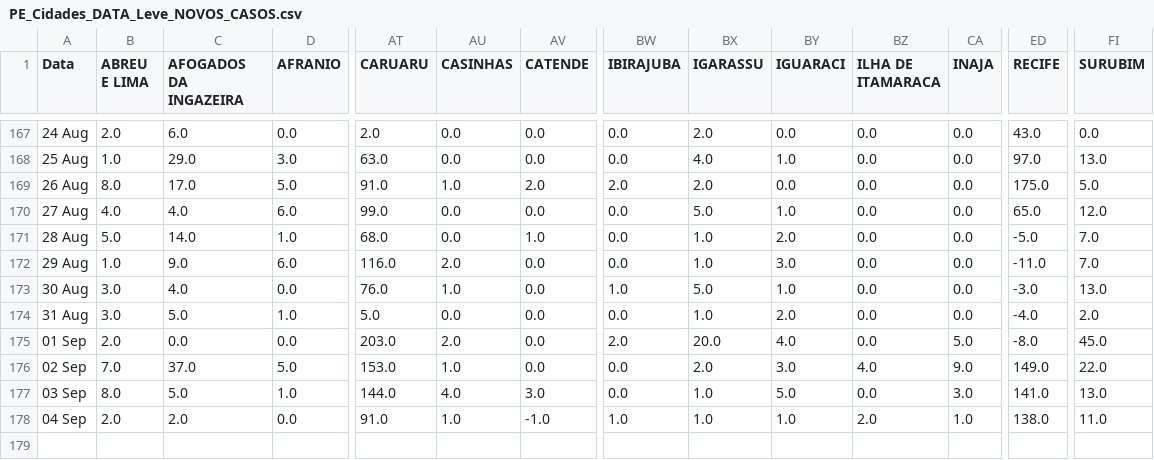
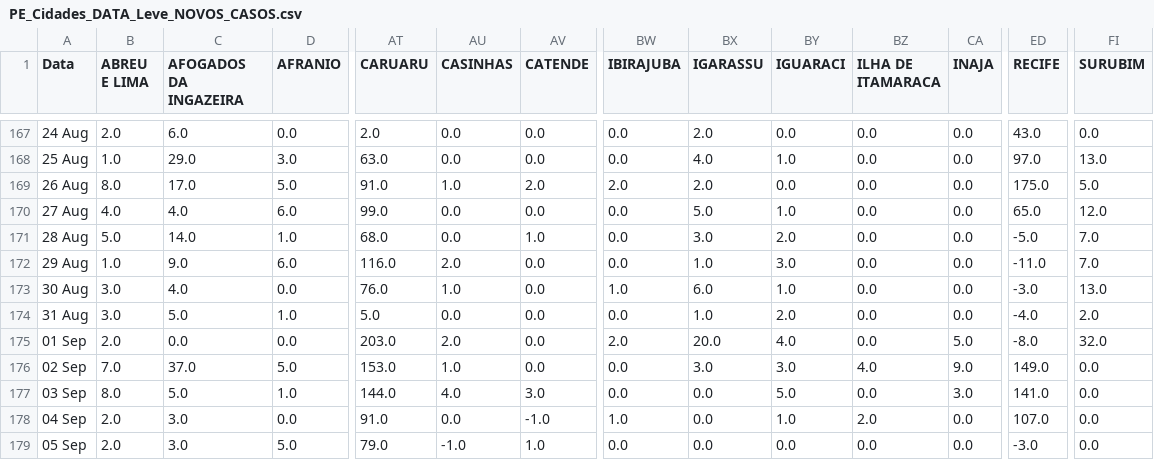
Before and after one commit to JTeodomiro/covid19PE, a CSV file: Novos_Casos/PE_Cidades_DATA_Leve_NOVOS_CASOS.csv, drawn as a sheet; only a part is shown, gaps mark what is left out; rows hold the shown columns only; the diff names each change by its address in the sheet, - before the commit and + after, or states it on an @@ line.

```diff
--- a/Novos_Casos/PE_Cidades_DATA_Leve_NOVOS_CASOS.csv
+++ b/Novos_Casos/PE_Cidades_DATA_Leve_NOVOS_CASOS.csv
-BX171 (IGARASSU): 1.0
+BX171 (IGARASSU): 3.0
-BX173 (IGARASSU): 5.0
+BX173 (IGARASSU): 6.0
-FI175 (SURUBIM): 45.0
+FI175 (SURUBIM): 32.0
-BX176 (IGARASSU): 2.0
+BX176 (IGARASSU): 3.0
-FI176 (SURUBIM): 22.0
+FI176 (SURUBIM): 0.0
-BX177:BX178 (IGARASSU): 1.0
+BX177:BX178 (IGARASSU): 0.0
-FI177 (SURUBIM): 13.0
+FI177 (SURUBIM): 0.0
-C178 (AFOGADOS DA INGAZEIRA): 2.0
+C178 (AFOGADOS DA INGAZEIRA): 3.0
-AU178 (CASINHAS): 1.0
+AU178 (CASINHAS): 0.0
-CA178 (INAJA): 1.0
+CA178 (INAJA): 0.0
-ED178 (RECIFE): 138.0
+ED178 (RECIFE): 107.0
-FI178 (SURUBIM): 11.0
+FI178 (SURUBIM): 0.0
+row 179: 05 Sep | 2.0 | 3.0 | 5.0 | 79.0 | -1.0 | 1.0 | 0.0 | 0.0 | 0.0 | 0.0 | 0.0 | -3.0 | 0.0
```
Also changed, not shown: Novos_Casos/Obitos_PE_Cidades_NOVOS_CASOS.csv, Novos_Casos/PE_Cidades_DATA_NOVOS_CASOS.csv, 1 other file.
